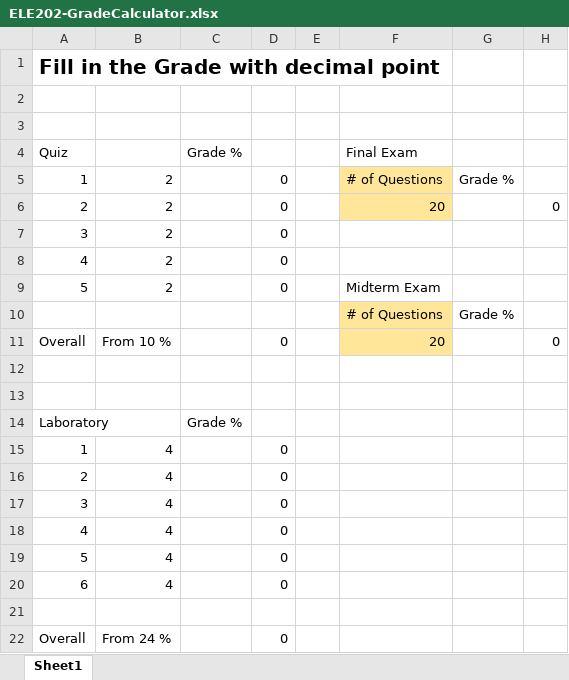
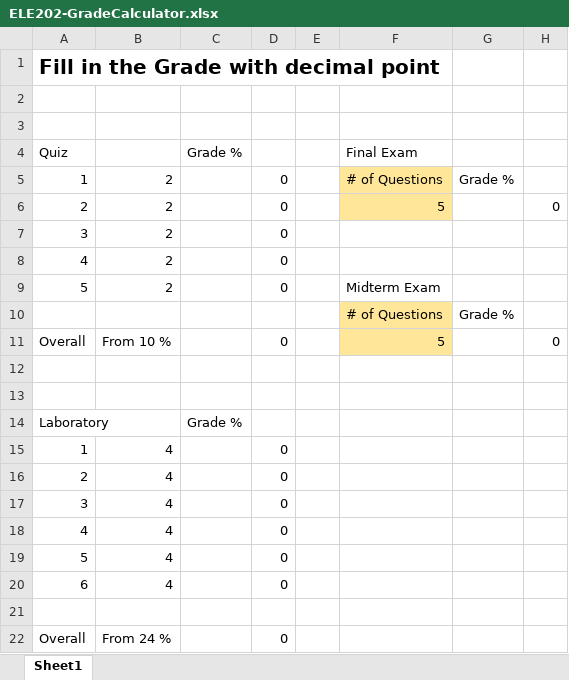
Before and after one commit to ArshiaRx/Excel-GradeCalculator-Courses, an Excel workbook: ELE202-GradeCalculator.xlsx, sheet Sheet1, drawn as a sheet; only a part is shown; values as stored, in another font and other column widths than the file's, no borders; the diff names each change by its address in the sheet, - before the commit and + after, or states it on an @@ line.

Commit message:
Add files via upload

```diff
--- a/ELE202-GradeCalculator.xlsx (sheet Sheet1)
+++ b/ELE202-GradeCalculator.xlsx (sheet Sheet1)
-F6: 20
+F6: 5
-F11: 20
+F11: 5
```
